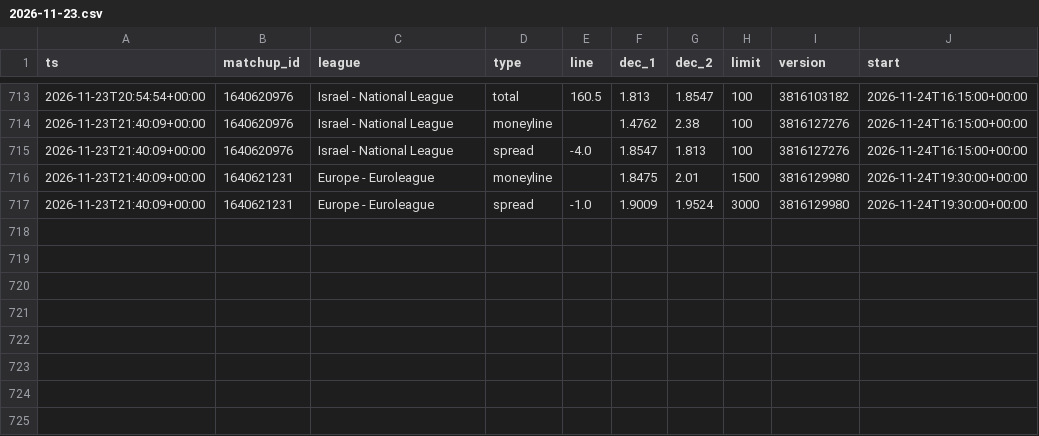
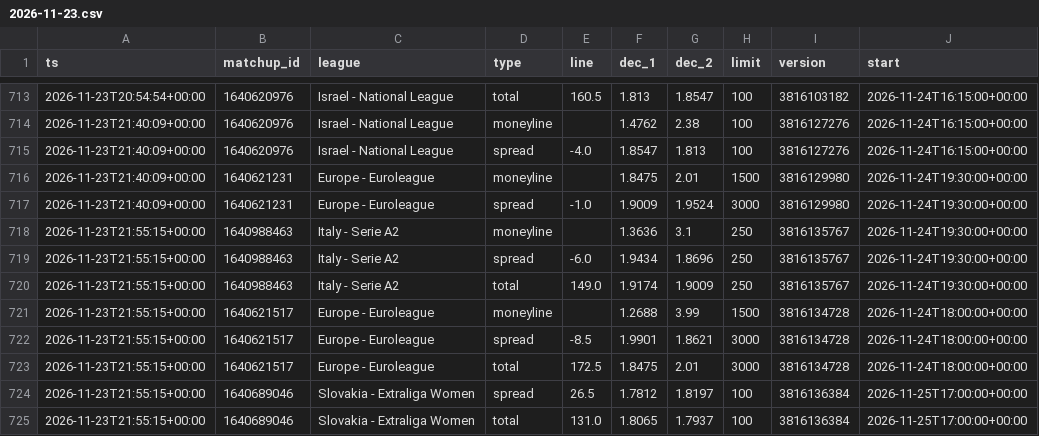
Before and after one commit to dataztrul/hoopsedge-odds, a CSV file: data/odds/2026-11-23.csv, drawn as a sheet; only a part is shown, gaps mark what is left out.

```diff
--- a/data/odds/2026-11-23.csv
+++ b/data/odds/2026-11-23.csv
@@ -717 +717,9 @@ ts,matchup_id,league,type,line,dec_1,dec_2,limit,version,start
 2026-11-23T21:40:09+00:00,1640621231,Europe - Euroleague,spread,-1.0,1.9009,1.9524,3000,3816129980,2026-11-24T19:30:00+00:00
+2026-11-23T21:55:15+00:00,1640988463,Italy - Serie A2,moneyline,,1.3636,3.1,250,3816135767,2026-11-24T19:30:00+00:00
+2026-11-23T21:55:15+00:00,1640988463,Italy - Serie A2,spread,-6.0,1.9434,1.8696,250,3816135767,2026-11-24T19:30:00+00:00
+2026-11-23T21:55:15+00:00,1640988463,Italy - Serie A2,total,149.0,1.9174,1.9009,250,3816135767,2026-11-24T19:30:00+00:00
+2026-11-23T21:55:15+00:00,1640621517,Europe - Euroleague,moneyline,,1.2688,3.99,1500,3816134728,2026-11-24T18:00:00+00:00
+2026-11-23T21:55:15+00:00,1640621517,Europe - Euroleague,spread,-8.5,1.9901,1.8621,3000,3816134728,2026-11-24T18:00:00+00:00
+2026-11-23T21:55:15+00:00,1640621517,Europe - Euroleague,total,172.5,1.8475,2.01,3000,3816134728,2026-11-24T18:00:00+00:00
+2026-11-23T21:55:15+00:00,1640689046,Slovakia - Extraliga Women,spread,26.5,1.7812,1.8197,100,3816136384,2026-11-25T17:00:00+00:00
+2026-11-23T21:55:15+00:00,1640689046,Slovakia - Extraliga Women,total,131.0,1.8065,1.7937,100,3816136384,2026-11-25T17:00:00+00:00
```
Also changed, not shown: data/matchups.csv, 1 other file.
